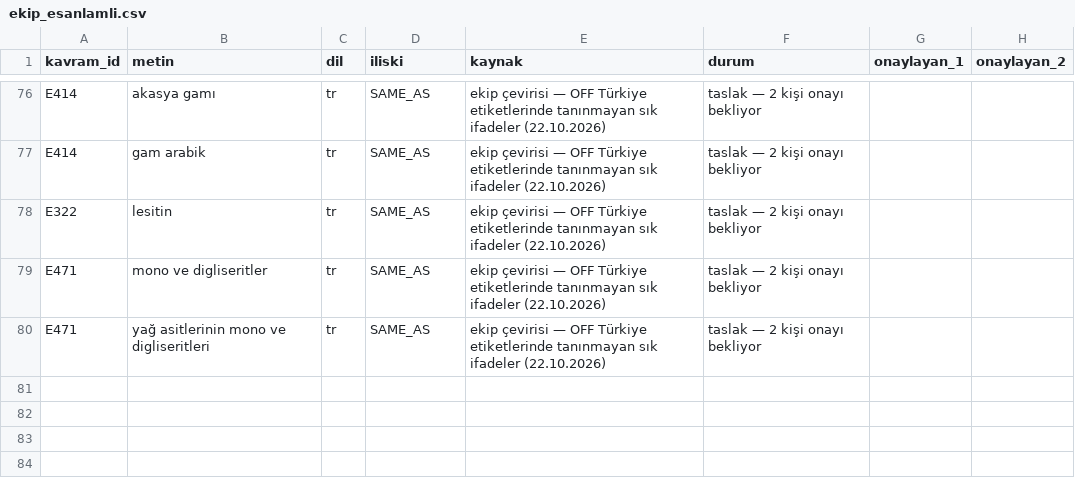
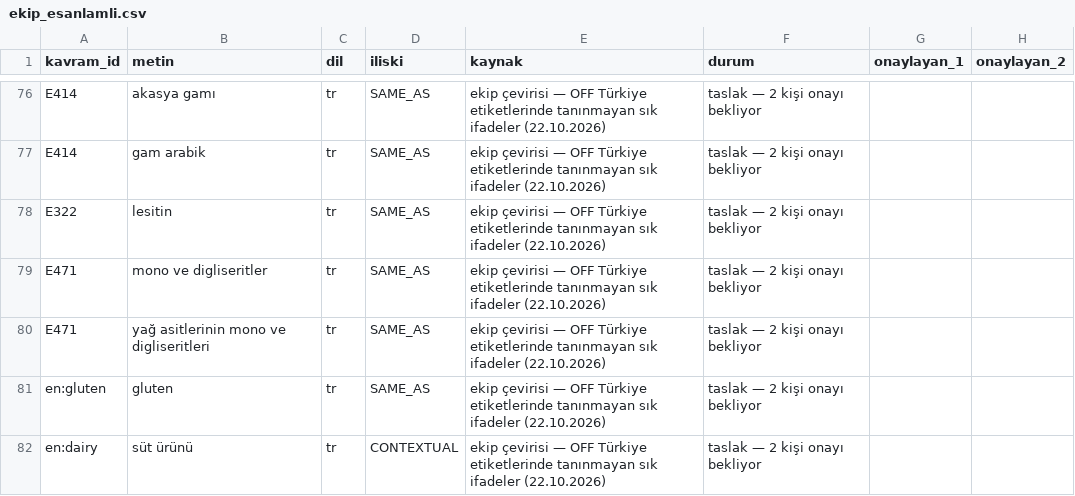
Before and after one commit to leventtcaan/nutriscan, a CSV file: data/sozluk/ekip_esanlamli.csv, drawn as a sheet; only a part is shown, gaps mark what is left out; the diff names each change by its address in the sheet, - before the commit and + after, or states it on an @@ line.

Commit message:
feat: gluten statements, class:member items, broken parentheses; 12 tests

```diff
--- a/data/sozluk/ekip_esanlamli.csv
+++ b/data/sozluk/ekip_esanlamli.csv
+row 81: en:gluten | gluten | tr | SAME_AS | ekip çevirisi — OFF Türkiye etiketlerinde tanınmayan sık ifadeler (22.10.2026) | taslak — 2 kişi onayı bekliyor
+row 82: en:dairy | süt ürünü | tr | CONTEXTUAL | ekip çevirisi — OFF Türkiye etiketlerinde tanınmayan sık ifadeler (22.10.2026) | taslak — 2 kişi onayı bekliyor
```
Also changed, not shown: data/kurallar/kurallar_v0.csv, 4 other files.
